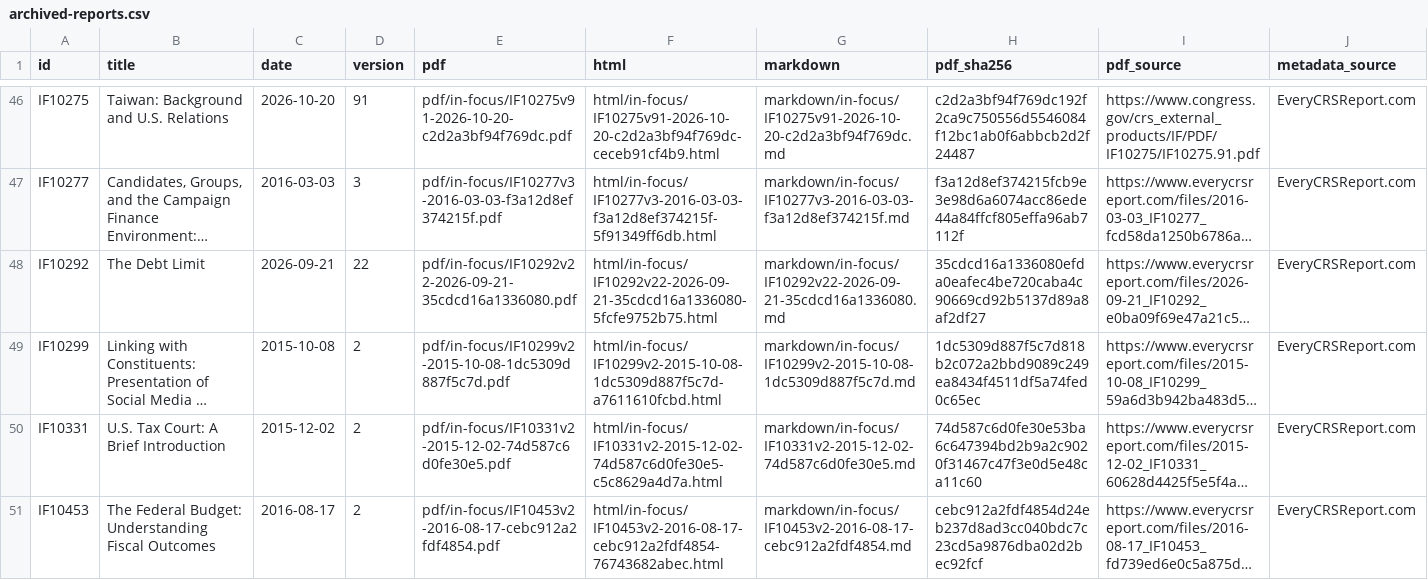
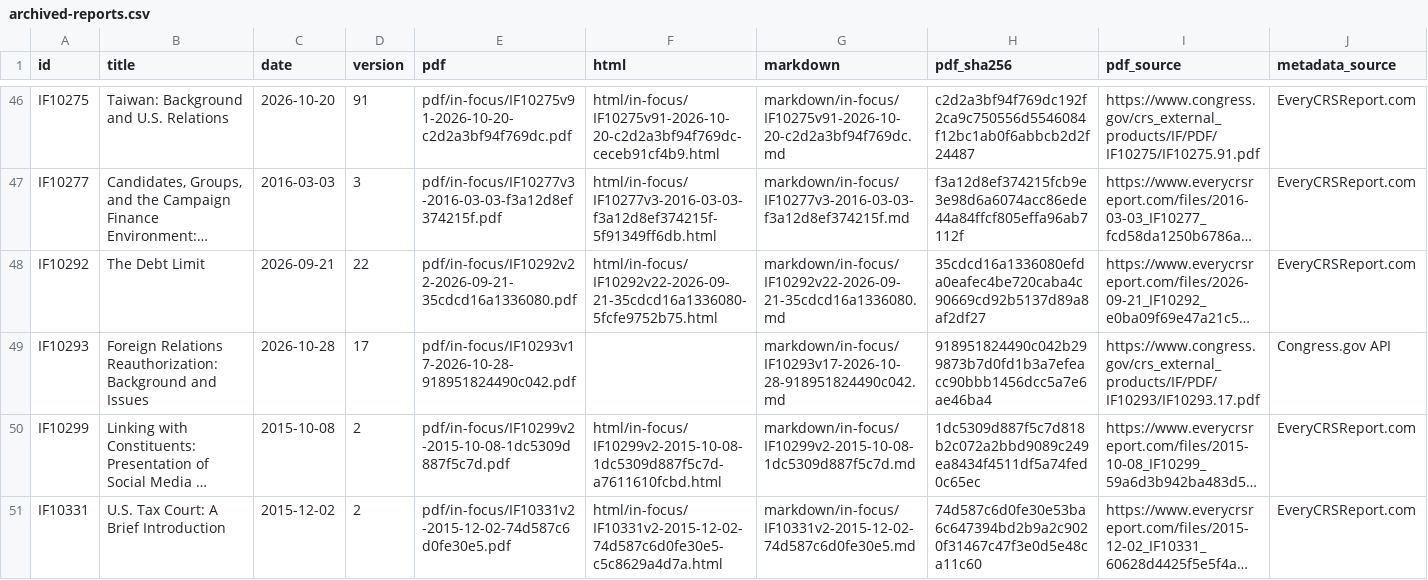
Before and after one commit to krischen-77/crs-reports, a CSV file: data/archived-reports.csv, drawn as a sheet; only a part is shown, gaps mark what is left out; the shorter side is filled out with more unchanged rows; long unchanged cells end in …; the diff covers the shown part only; the diff names each change by its address in the sheet, - before the commit and + after, or states it on an @@ line.

```diff
--- a/data/archived-reports.csv
+++ b/data/archived-reports.csv
+row 49: IF10293 | Foreign Relations Reauthorization: Background and Issues | 2026-10-28 | 17 | pdf/in-focus/IF10293v17-2026-10-28-918951824490c042.pdf |  | markdown/in-focus/IF10293v17-2026-10-28-918951824490c042.md | 918951824490c042b299873b7d0fd1b3a7efeacc90bbb1456dcc5a7e6ae46ba4 | https://www.congress.gov/crs_external_products/IF/PDF/IF10293/IF10293.17.pdf | Congress.gov API
```
Also changed, not shown: 7 added rows elsewhere in this file, 33 other files.
